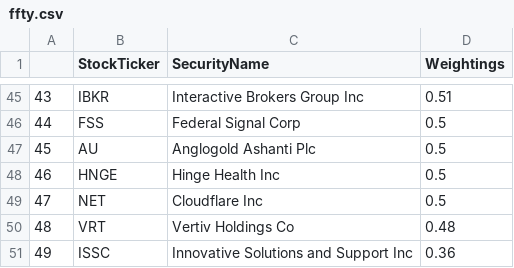
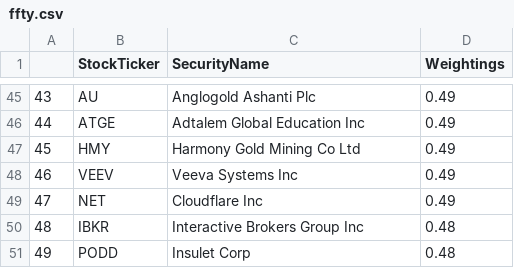
Before and after one commit to major/ffty-etf, a CSV file: ffty.csv, drawn as a sheet; only a part is shown, gaps mark what is left out; the diff covers the shown part only.

Commit message:
Updating ETF data: Sat Aug 23 01:52:40 UTC 2025

```diff
--- a/ffty.csv
+++ b/ffty.csv
@@ -45,7 +45,7 @@
-43,IBKR,Interactive Brokers Group Inc,0.51
-44,FSS,Federal Signal Corp,0.5
-45,AU,Anglogold Ashanti Plc,0.5
-46,HNGE,Hinge Health Inc,0.5
-47,NET,Cloudflare Inc,0.5
-48,VRT,Vertiv Holdings Co,0.48
-49,ISSC,Innovative Solutions and Support Inc,0.36
+43,AU,Anglogold Ashanti Plc,0.49
+44,ATGE,Adtalem Global Education Inc,0.49
+45,HMY,Harmony Gold Mining Co Ltd,0.49
+46,VEEV,Veeva Systems Inc,0.49
+47,NET,Cloudflare Inc,0.49
+48,IBKR,Interactive Brokers Group Inc,0.48
+49,PODD,Insulet Corp,0.48
```
Also changed, not shown: 126 edited cells elsewhere in this file, 2 other files.
